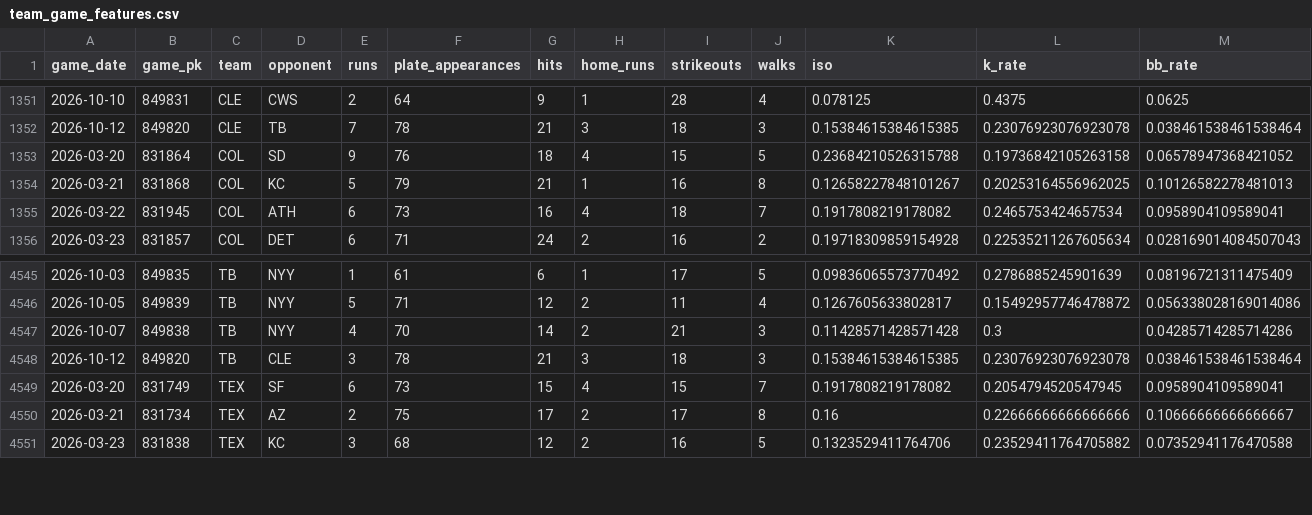
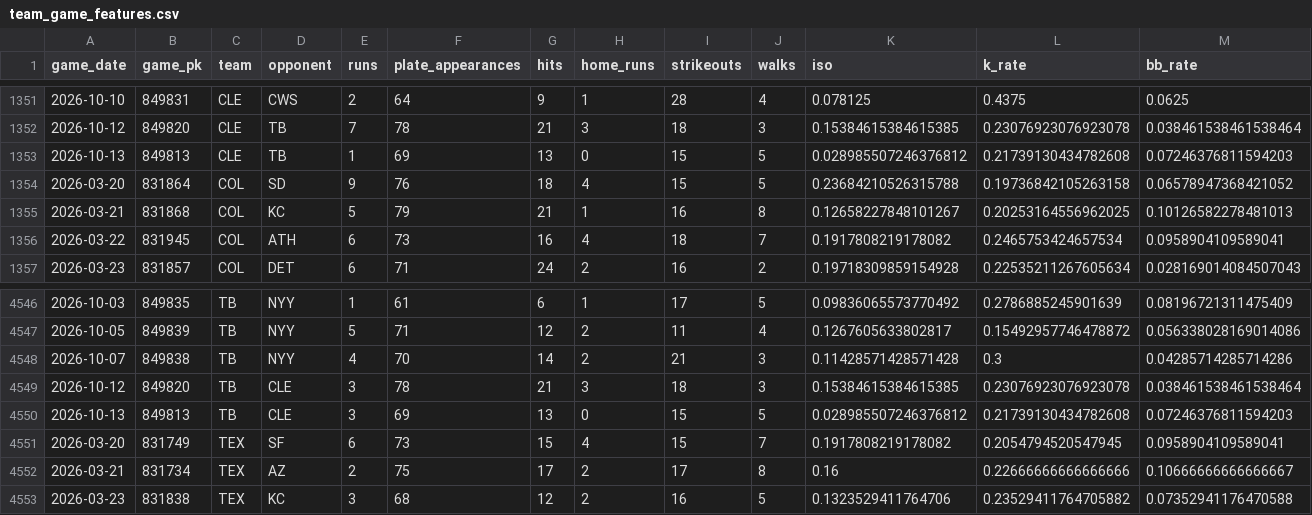
Before and after one commit to IanXiang587/Fantasy_Pitcher_Predictor, a CSV file: data/processed/team_game_features.csv, drawn as a sheet; only a part is shown, gaps mark what is left out; rows hold the shown columns only; the diff names each change by its address in the sheet, - before the commit and + after, or states it on an @@ line.

```diff
--- a/data/processed/team_game_features.csv
+++ b/data/processed/team_game_features.csv
+row 1353: 2026-10-13 | 849813 | CLE | TB | 1 | 69 | 13 | 0 | 15 | 5 | 0.028985507246376812 | 0.21739130434782608 | 0.07246376811594203
+row 4550: 2026-10-13 | 849813 | TB | CLE | 3 | 69 | 13 | 0 | 15 | 5 | 0.028985507246376812 | 0.21739130434782608 | 0.07246376811594203
```
Also changed, not shown: data/processed/bullpen_game_features.csv, data/processed/latest_predictions.csv, 2 other files.
